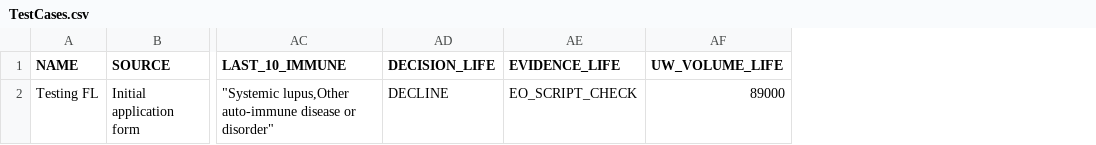
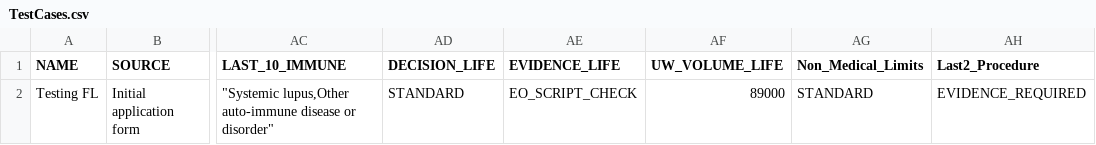
Before and after one commit to SanjeetDutt/JEST-API-TESTING, a CSV file: src/assets/TestCases.csv, drawn as a sheet; only a part is shown, gaps mark what is left out; the diff names each change by its address in the sheet, - before the commit and + after, or states it on an @@ line.

```diff
--- a/src/assets/TestCases.csv
+++ b/src/assets/TestCases.csv
+column AG (Non_Medical_Limits), row 2: STANDARD
+column AH (Last2_Procedure), row 2: EVIDENCE_REQUIRED
-AD2 (DECISION_LIFE): DECLINE
+AD2 (DECISION_LIFE): STANDARD
```
Also changed, not shown: 5 other files.
